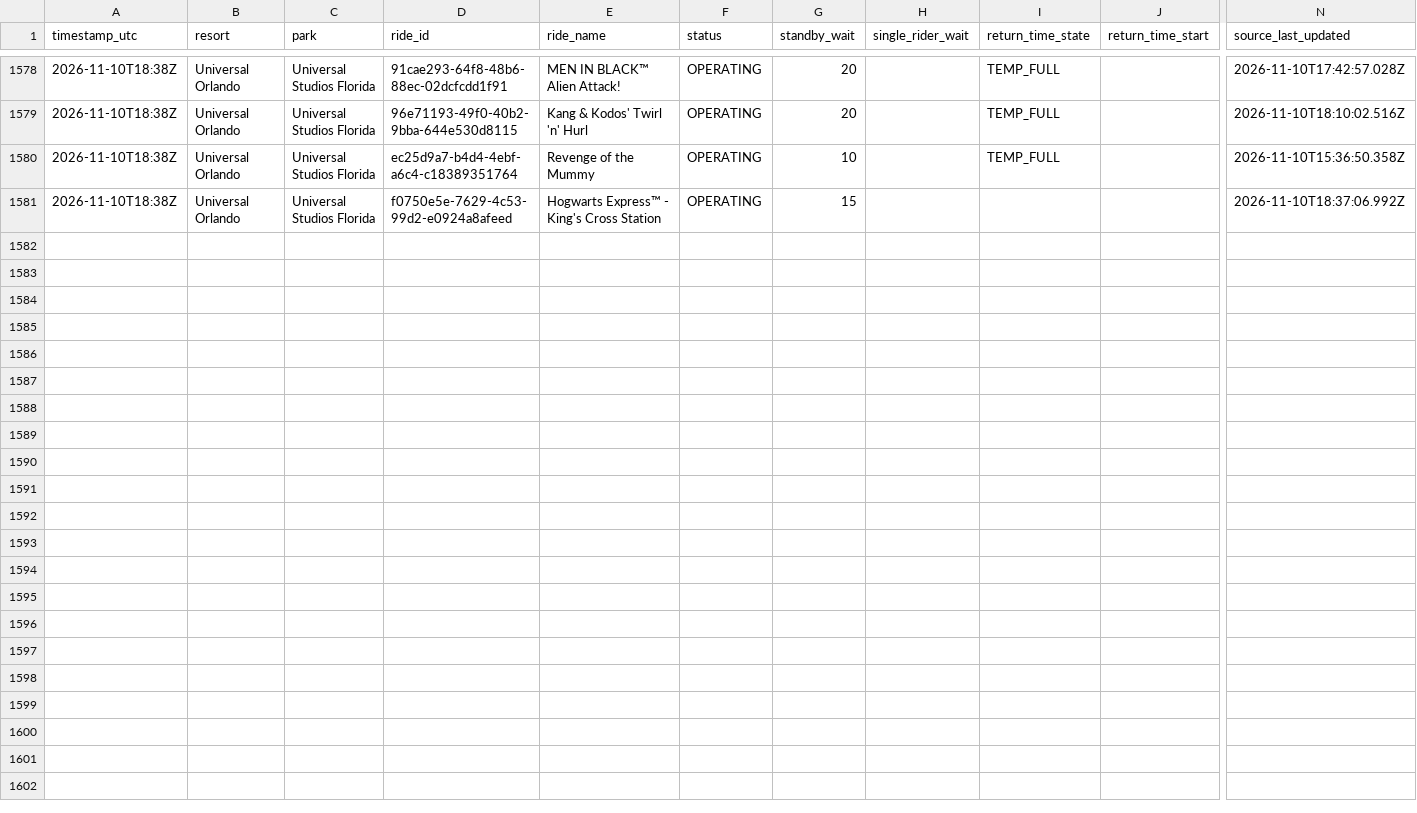
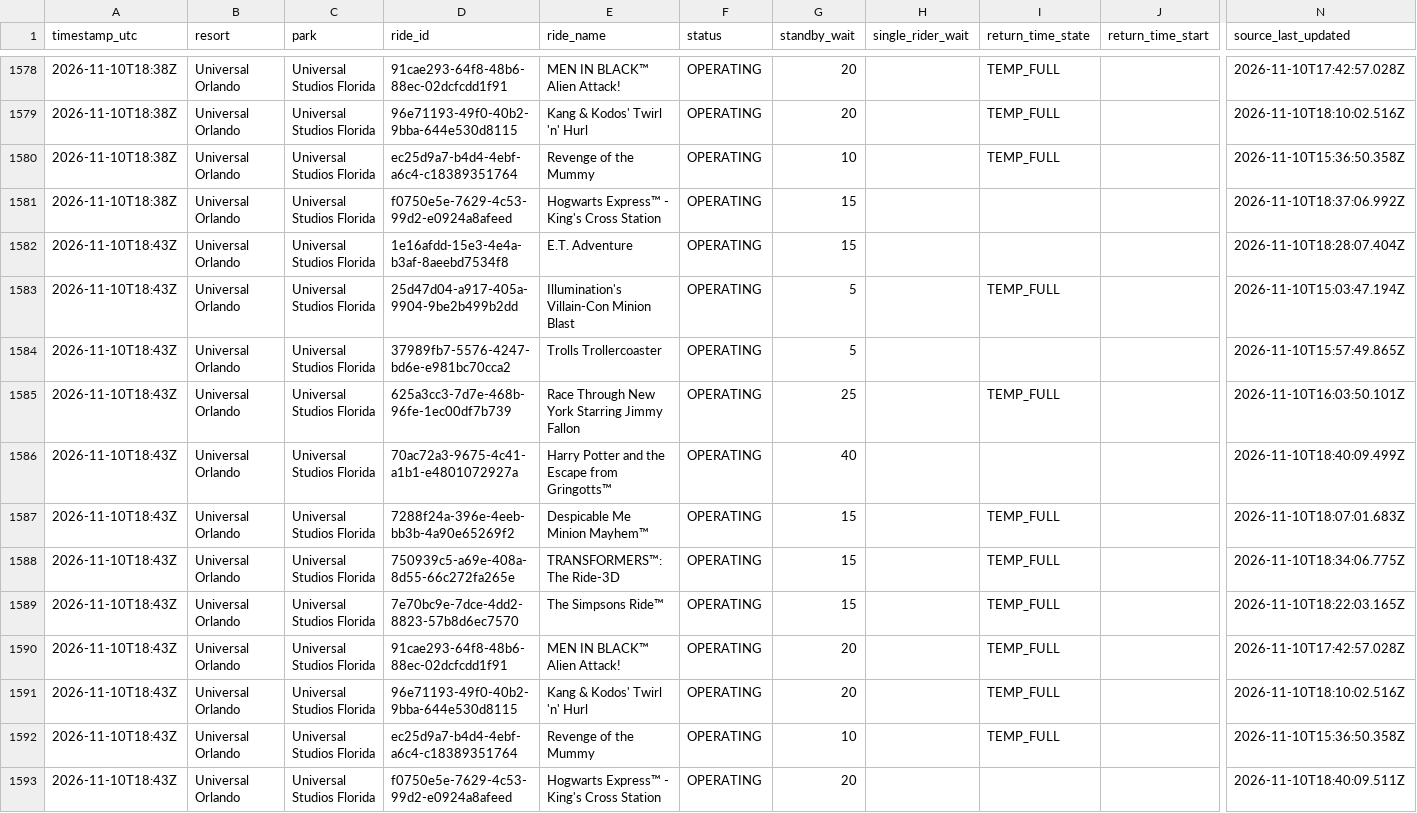
Before and after one commit to megancartwright10-cmd/logger.py, a CSV file: data/2026-11/universal-orlando--universal-studios-florida.csv, drawn as a sheet; only a part is shown, gaps mark what is left out; rows hold the shown columns only; the diff names each change by its address in the sheet, - before the commit and + after, or states it on an @@ line.

```diff
--- a/data/2026-11/universal-orlando--universal-studios-florida.csv
+++ b/data/2026-11/universal-orlando--universal-studios-florida.csv
+row 1582: 2026-11-10T18:43Z | Universal Orlando | Universal Studios Florida | 1e16afdd-15e3-4e4a-b3af-8aeebd7534f8 | E.T. Adventure | OPERATING | 15 |  |  |  | 2026-11-10T18:28:07.404Z
+row 1583: 2026-11-10T18:43Z | Universal Orlando | Universal Studios Florida | 25d47d04-a917-405a-9904-9be2b499b2dd | Illumination's Villain-Con Minion Blast | OPERATING | 5 |  | TEMP_FULL |  | 2026-11-10T15:03:47.194Z
+row 1584: 2026-11-10T18:43Z | Universal Orlando | Universal Studios Florida | 37989fb7-5576-4247-bd6e-e981bc70cca2 | Trolls Trollercoaster | OPERATING | 5 |  |  |  | 2026-11-10T15:57:49.865Z
+row 1585: 2026-11-10T18:43Z | Universal Orlando | Universal Studios Florida | 625a3cc3-7d7e-468b-96fe-1ec00df7b739 | Race Through New York Starring Jimmy Fallon | OPERATING | 25 |  | TEMP_FULL |  | 2026-11-10T16:03:50.101Z
+row 1586: 2026-11-10T18:43Z | Universal Orlando | Universal Studios Florida | 70ac72a3-9675-4c41-a1b1-e4801072927a | Harry Potter and the Escape from Gringotts™ | OPERATING | 40 |  |  |  | 2026-11-10T18:40:09.499Z
+row 1587: 2026-11-10T18:43Z | Universal Orlando | Universal Studios Florida | 7288f24a-396e-4eeb-bb3b-4a90e65269f2 | Despicable Me Minion Mayhem™ | OPERATING | 15 |  | TEMP_FULL |  | 2026-11-10T18:07:01.683Z
+row 1588: 2026-11-10T18:43Z | Universal Orlando | Universal Studios Florida | 750939c5-a69e-408a-8d55-66c272fa265e | TRANSFORMERS™: The Ride-3D | OPERATING | 15 |  | TEMP_FULL |  | 2026-11-10T18:34:06.775Z
+row 1589: 2026-11-10T18:43Z | Universal Orlando | Universal Studios Florida | 7e70bc9e-7dce-4dd2-8823-57b8d6ec7570 | The Simpsons Ride™ | OPERATING | 15 |  | TEMP_FULL |  | 2026-11-10T18:22:03.165Z
+row 1590: 2026-11-10T18:43Z | Universal Orlando | Universal Studios Florida | 91cae293-64f8-48b6-88ec-02dcfcdd1f91 | MEN IN BLACK™ Alien Attack! | OPERATING | 20 |  | TEMP_FULL |  | 2026-11-10T17:42:57.028Z
+row 1591: 2026-11-10T18:43Z | Universal Orlando | Universal Studios Florida | 96e71193-49f0-40b2-9bba-644e530d8115 | Kang & Kodos' Twirl 'n' Hurl | OPERATING | 20 |  | TEMP_FULL |  | 2026-11-10T18:10:02.516Z
+row 1592: 2026-11-10T18:43Z | Universal Orlando | Universal Studios Florida | ec25d9a7-b4d4-4ebf-a6c4-c18389351764 | Revenge of the Mummy | OPERATING | 10 |  | TEMP_FULL |  | 2026-11-10T15:36:50.358Z
+row 1593: 2026-11-10T18:43Z | Universal Orlando | Universal Studios Florida | f0750e5e-7629-4c53-99d2-e0924a8afeed | Hogwarts Express™ - King's Cross Station | OPERATING | 20 |  |  |  | 2026-11-10T18:40:09.511Z
```
Also changed, not shown: data/2026-11/disneyland-resort--disney-california-adventure-park.csv, data/2026-11/universal-orlando--universal-islands-of-adventure.csv, 11 other files.
